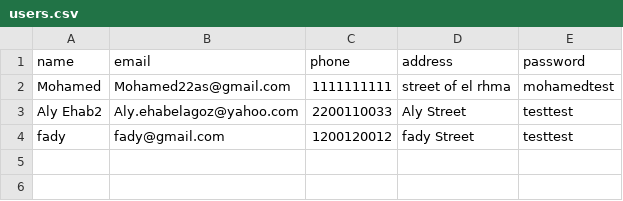
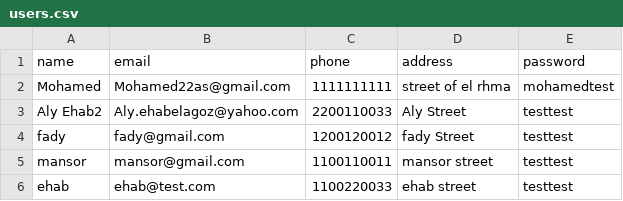
Before and after one commit to moazbasheer/BaaS_GP, a CSV file: users.csv, drawn as a sheet.

```diff
--- a/users.csv
+++ b/users.csv
@@ -4 +4,3 @@ Aly Ehab2,Aly.ehabelagoz@yahoo.com,2200110033,Aly Street,testtest
 fady,fady@gmail.com,1200120012,fady Street,testtest
+mansor,mansor@gmail.com,1100110011,mansor street,testtest
+ehab,ehab@test.com,1100220033,ehab street,testtest
```
Also changed, not shown: 3 other files.
